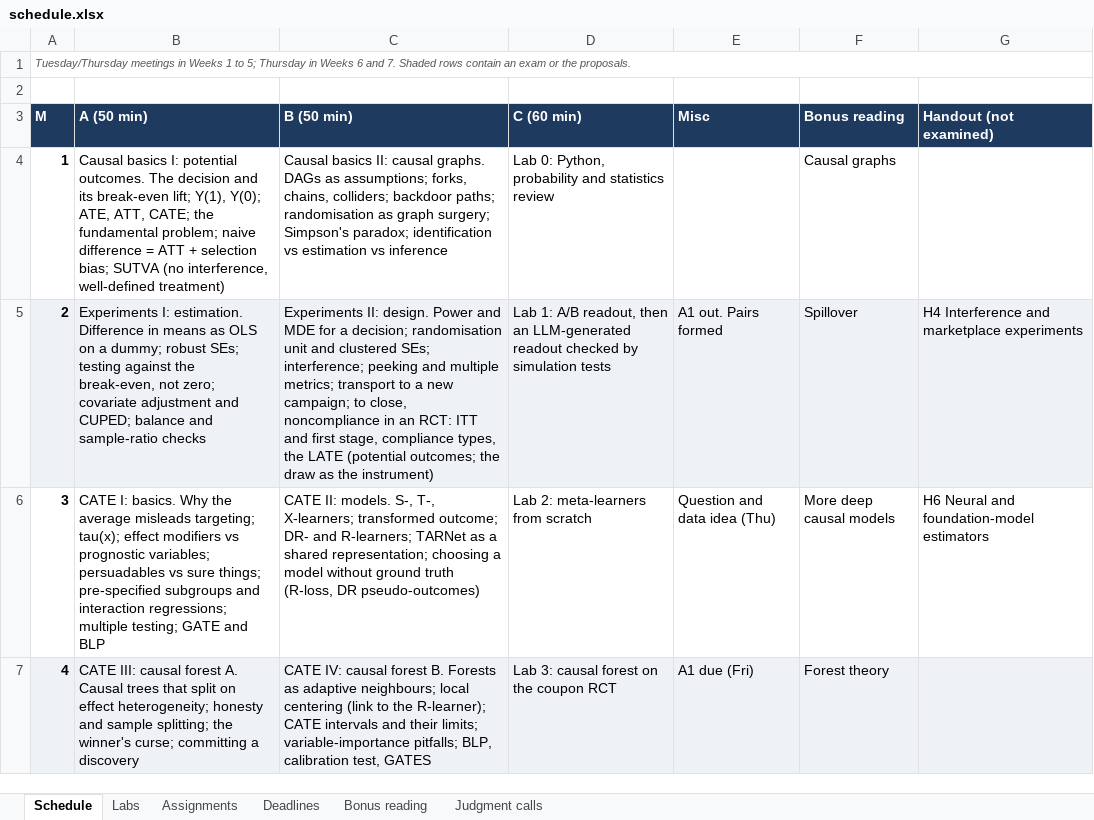
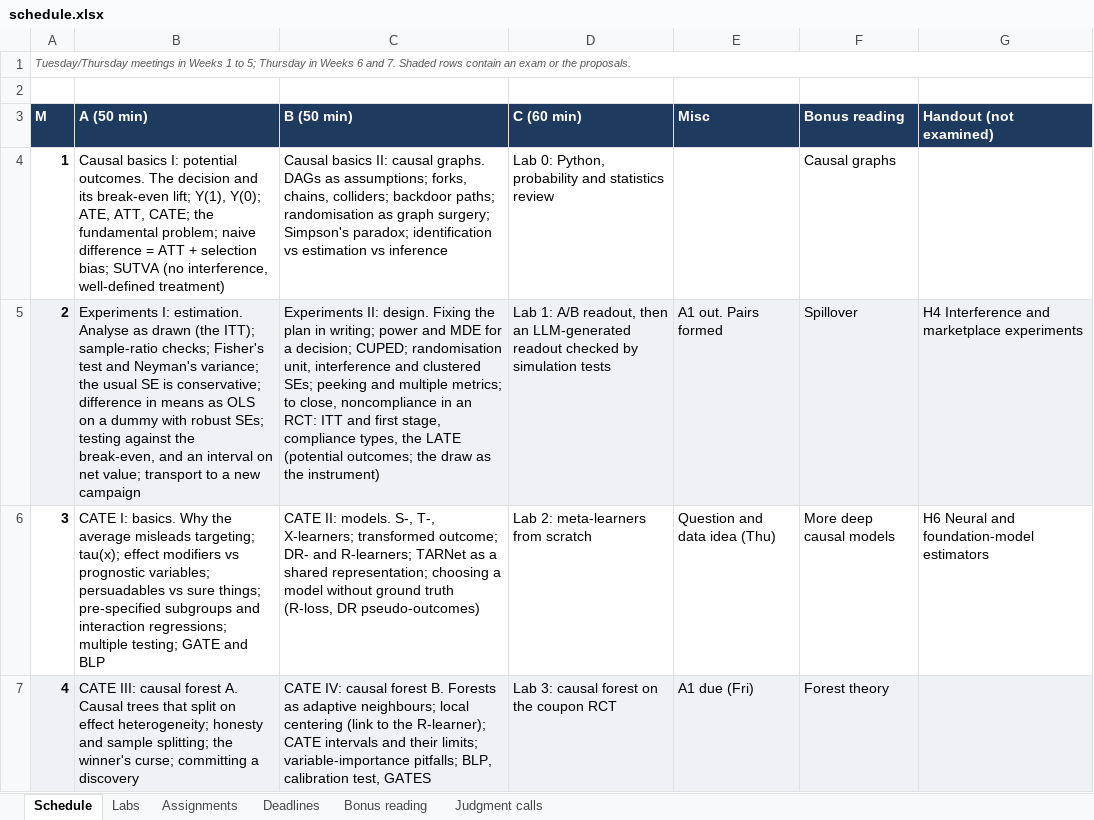
Before and after one commit to luzk-emory/test, an Excel workbook: plan/schedule.xlsx, sheet Schedule, drawn as a sheet; only a part is shown; values as stored, in another font and other column widths than the file's, no borders; the diff names each change by its address in the sheet, - before the commit and + after, or states it on an @@ line.

```diff
--- a/plan/schedule.xlsx (sheet Schedule)
+++ b/plan/schedule.xlsx (sheet Schedule)
-B5 (A (50 min)): …I: estimation. Difference in means as OLS on a dummy; robust SEs; testing against the break-even, not zero; covariate adjustment and CUPED; balance and sample-ratio checks
+B5 (A (50 min)): …I: estimation. Analyse as drawn (the ITT); sample-ratio checks; Fisher's test and Neyman's variance; the usual SE is conservative; difference in means as OLS on a dummy with robust SEs; testing against the break-even, and an interval on net value; transport to a new campaign
-C5 (B (50 min)): …II: design. Power and MDE for a decision; randomisation unit and clustered SEs; interference; peeking and multiple metrics; transport to a new campaign; to close,…
+C5 (B (50 min)): …II: design. Fixing the plan in writing; power and MDE for a decision; CUPED; randomisation unit, interference and clustered SEs; peeking and multiple metrics; to close,…
```
Also changed, not shown: 7 other files.
